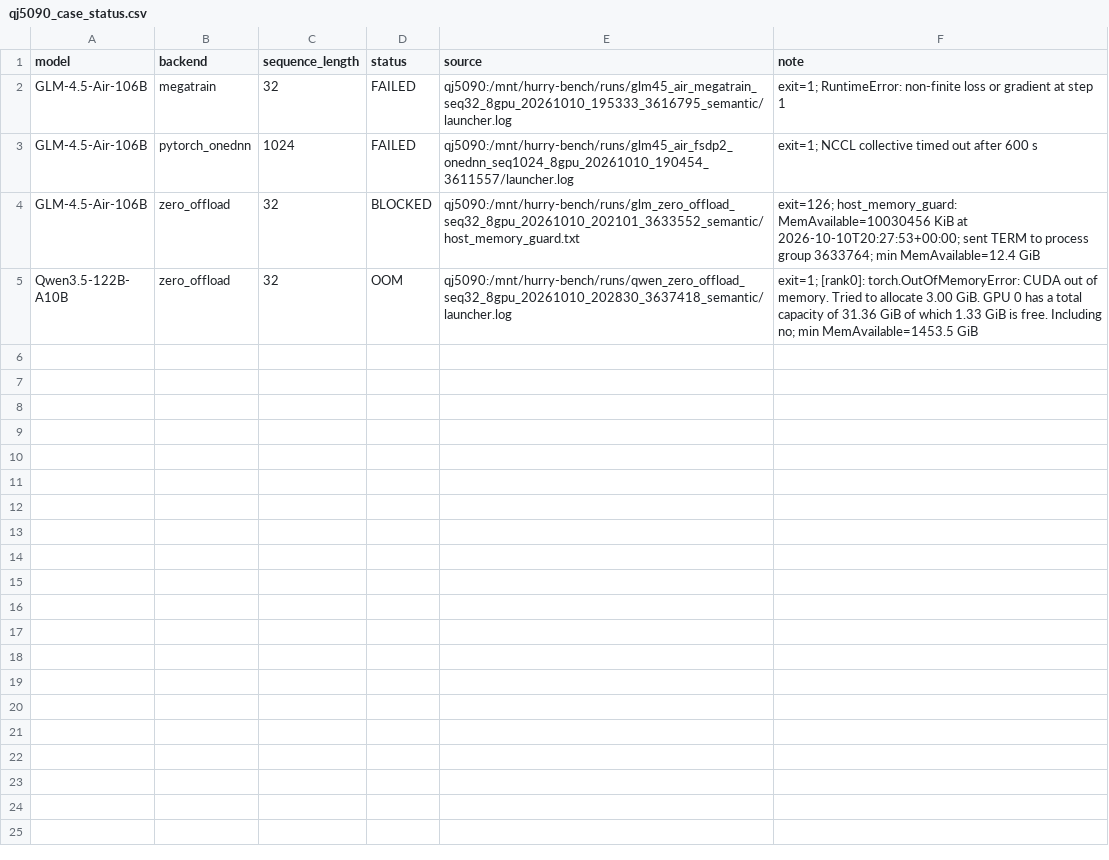
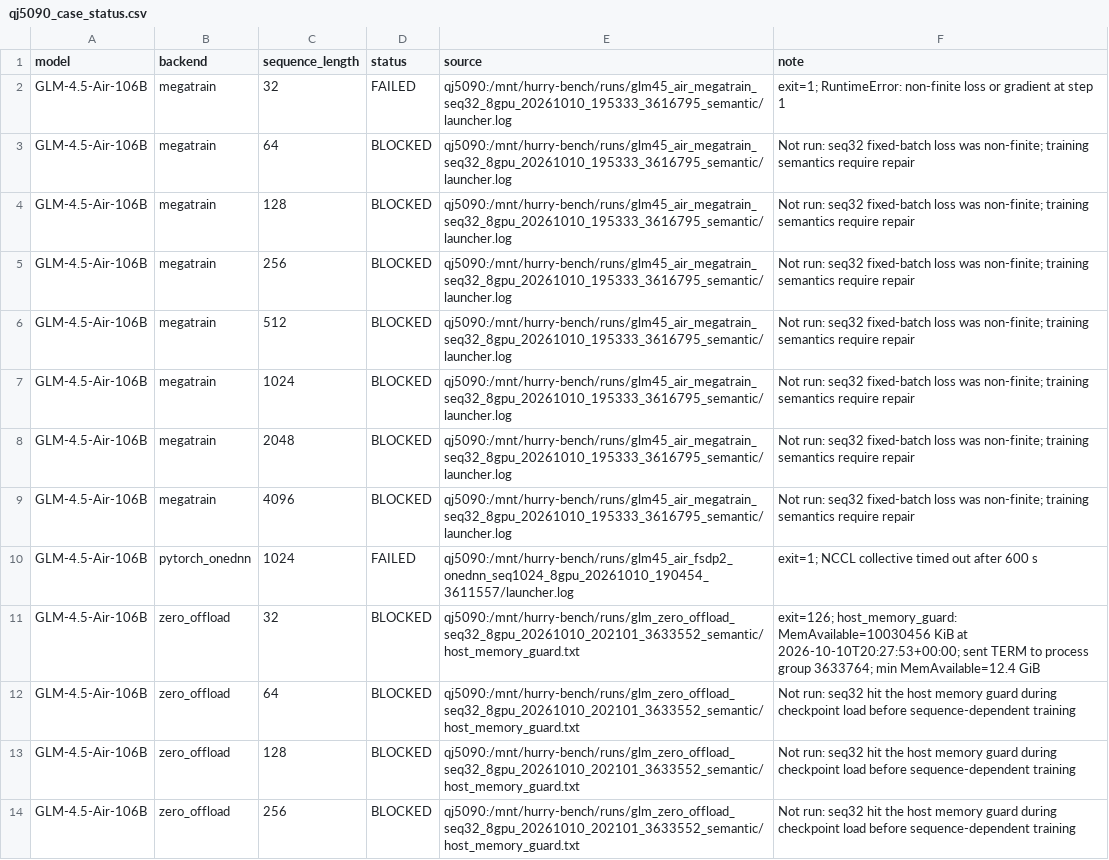
Before and after one commit to yyj6666667/10.10-benchmark, a CSV file: results/qj5090_case_status.csv, drawn as a sheet; only a part is shown; the shorter side is filled out with more unchanged rows; the diff covers the shown part only; the diff names each change by its address in the sheet, - before the commit and + after, or states it on an @@ line.

```diff
--- a/results/qj5090_case_status.csv
+++ b/results/qj5090_case_status.csv
+row 3: GLM-4.5-Air-106B | megatrain | 64 | BLOCKED | qj5090:/mnt/hurry-bench/runs/glm45_air_megatrain_seq32_8gpu_20261010_195333_3616795_semantic/launcher.log | Not run: seq32 fixed-batch loss was non-finite; training semantics require repair
+row 4: GLM-4.5-Air-106B | megatrain | 128 | BLOCKED | qj5090:/mnt/hurry-bench/runs/glm45_air_megatrain_seq32_8gpu_20261010_195333_3616795_semantic/launcher.log | Not run: seq32 fixed-batch loss was non-finite; training semantics require repair
+row 5: GLM-4.5-Air-106B | megatrain | 256 | BLOCKED | qj5090:/mnt/hurry-bench/runs/glm45_air_megatrain_seq32_8gpu_20261010_195333_3616795_semantic/launcher.log | Not run: seq32 fixed-batch loss was non-finite; training semantics require repair
+row 6: GLM-4.5-Air-106B | megatrain | 512 | BLOCKED | qj5090:/mnt/hurry-bench/runs/glm45_air_megatrain_seq32_8gpu_20261010_195333_3616795_semantic/launcher.log | Not run: seq32 fixed-batch loss was non-finite; training semantics require repair
+row 7: GLM-4.5-Air-106B | megatrain | 1024 | BLOCKED | qj5090:/mnt/hurry-bench/runs/glm45_air_megatrain_seq32_8gpu_20261010_195333_3616795_semantic/launcher.log | Not run: seq32 fixed-batch loss was non-finite; training semantics require repair
+row 8: GLM-4.5-Air-106B | megatrain | 2048 | BLOCKED | qj5090:/mnt/hurry-bench/runs/glm45_air_megatrain_seq32_8gpu_20261010_195333_3616795_semantic/launcher.log | Not run: seq32 fixed-batch loss was non-finite; training semantics require repair
+row 9: GLM-4.5-Air-106B | megatrain | 4096 | BLOCKED | qj5090:/mnt/hurry-bench/runs/glm45_air_megatrain_seq32_8gpu_20261010_195333_3616795_semantic/launcher.log | Not run: seq32 fixed-batch loss was non-finite; training semantics require repair
+row 12: GLM-4.5-Air-106B | zero_offload | 64 | BLOCKED | qj5090:/mnt/hurry-bench/runs/glm_zero_offload_seq32_8gpu_20261010_202101_3633552_semantic/host_memory_guard.txt | Not run: seq32 hit the host memory guard during checkpoint load before sequence-dependent training
+row 13: GLM-4.5-Air-106B | zero_offload | 128 | BLOCKED | qj5090:/mnt/hurry-bench/runs/glm_zero_offload_seq32_8gpu_20261010_202101_3633552_semantic/host_memory_guard.txt | Not run: seq32 hit the host memory guard during checkpoint load before sequence-dependent training
+row 14: GLM-4.5-Air-106B | zero_offload | 256 | BLOCKED | qj5090:/mnt/hurry-bench/runs/glm_zero_offload_seq32_8gpu_20261010_202101_3633552_semantic/host_memory_guard.txt | Not run: seq32 hit the host memory guard during checkpoint load before sequence-dependent training
```
Also changed, not shown: 11 added rows elsewhere in this file, results/qj5090_figure9.csv, 2 other files.
